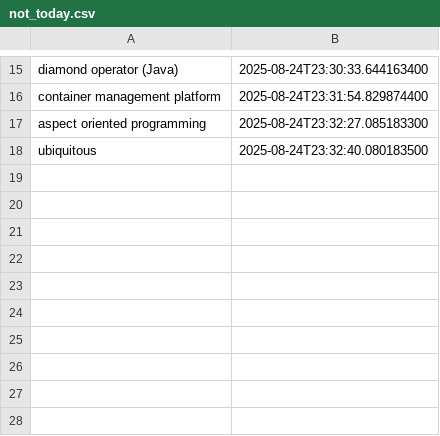
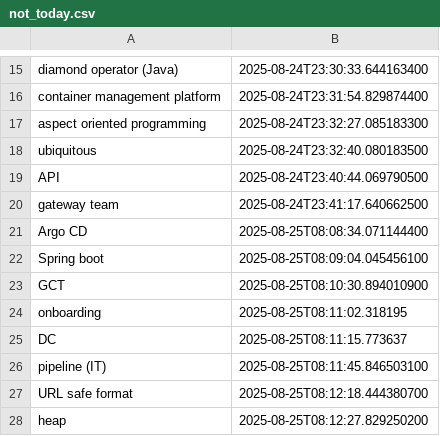
Before and after one commit to wishpath/one-liners, a CSV file: src/main/java/org/sa/storage/not_today.csv, drawn as a sheet; only a part is shown, gaps mark what is left out.

```diff
--- a/src/main/java/org/sa/storage/not_today.csv
+++ b/src/main/java/org/sa/storage/not_today.csv
@@ -18 +18,11 @@ aspect oriented programming,2025-08-24T23:32:27.085183300
 ubiquitous,2025-08-24T23:32:40.080183500
+API,2025-08-24T23:40:44.069790500
+gateway team,2025-08-24T23:41:17.640662500
+Argo CD,2025-08-25T08:08:34.071144400
+Spring boot,2025-08-25T08:09:04.045456100
+GCT,2025-08-25T08:10:30.894010900
+onboarding,2025-08-25T08:11:02.318195
+DC,2025-08-25T08:11:15.773637
+pipeline (IT),2025-08-25T08:11:45.846503100
+URL safe format,2025-08-25T08:12:18.444380700
+heap,2025-08-25T08:12:27.829250200
```
Also changed, not shown: src/main/java/org/sa/storage/attempted_answers.csv, 3 other files.
